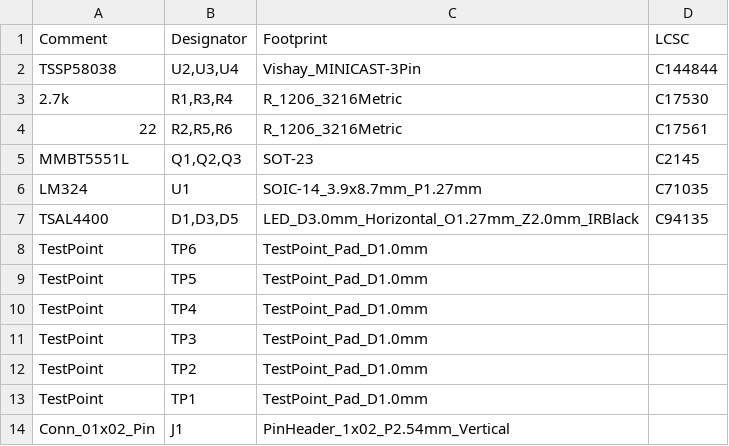
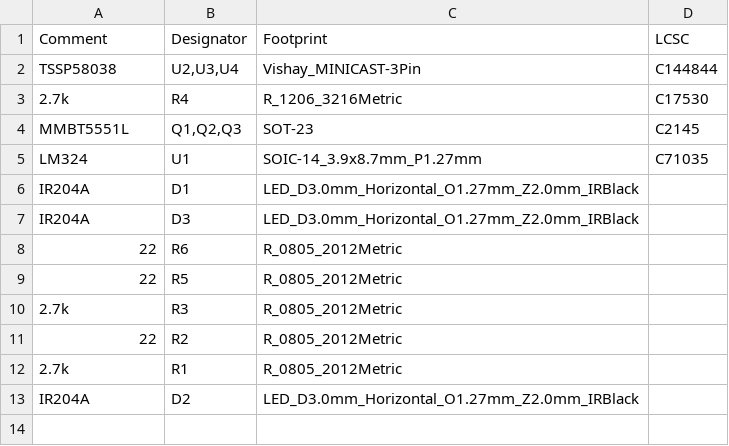
Before and after one commit to zwivhuyandou23/EEE3088F_2024_MICROMOUSE, a CSV file: Design/Sensing/sensor/kicad_simulations/sensor/jlcpcb/production_files/BOM-sensor.csv, drawn as a sheet.

```diff
--- a/Design/Sensing/sensor/kicad_simulations/sensor/jlcpcb/production_files/BOM-sensor.csv
+++ b/Design/Sensing/sensor/kicad_simulations/sensor/jlcpcb/production_files/BOM-sensor.csv
@@ -2,13 +2,12 @@ Comment,Designator,Footprint,LCSC
 TSSP58038,"U2,U3,U4",Vishay_MINICAST-3Pin,C144844
-2.7k,"R1,R3,R4",R_1206_3216Metric,C17530
-22,"R2,R5,R6",R_1206_3216Metric,C17561
+2.7k,R4,R_1206_3216Metric,C17530
 MMBT5551L,"Q1,Q2,Q3",SOT-23,C2145
 LM324,U1,SOIC-14_3.9x8.7mm_P1.27mm,C71035
-TSAL4400,"D1,D3,D5",LED_D3.0mm_Horizontal_O1.27mm_Z2.0mm_IRBlack,C94135
-TestPoint,TP6,TestPoint_Pad_D1.0mm,
-TestPoint,TP5,TestPoint_Pad_D1.0mm,
-TestPoint,TP4,TestPoint_Pad_D1.0mm,
-TestPoint,TP3,TestPoint_Pad_D1.0mm,
-TestPoint,TP2,TestPoint_Pad_D1.0mm,
-TestPoint,TP1,TestPoint_Pad_D1.0mm,
-Conn_01x02_Pin,J1,PinHeader_1x02_P2.54mm_Vertical,
+IR204A,D1,LED_D3.0mm_Horizontal_O1.27mm_Z2.0mm_IRBlack,
+IR204A,D3,LED_D3.0mm_Horizontal_O1.27mm_Z2.0mm_IRBlack,
+22,R6,R_0805_2012Metric,
+22,R5,R_0805_2012Metric,
+2.7k,R3,R_0805_2012Metric,
+22,R2,R_0805_2012Metric,
+2.7k,R1,R_0805_2012Metric,
+IR204A,D2,LED_D3.0mm_Horizontal_O1.27mm_Z2.0mm_IRBlack,
```
Also changed, not shown: Design/Sensing/sensor/kicad_simulations/sensor/jlcpcb/production_files/CPL-sensor.csv, 17 other files.
